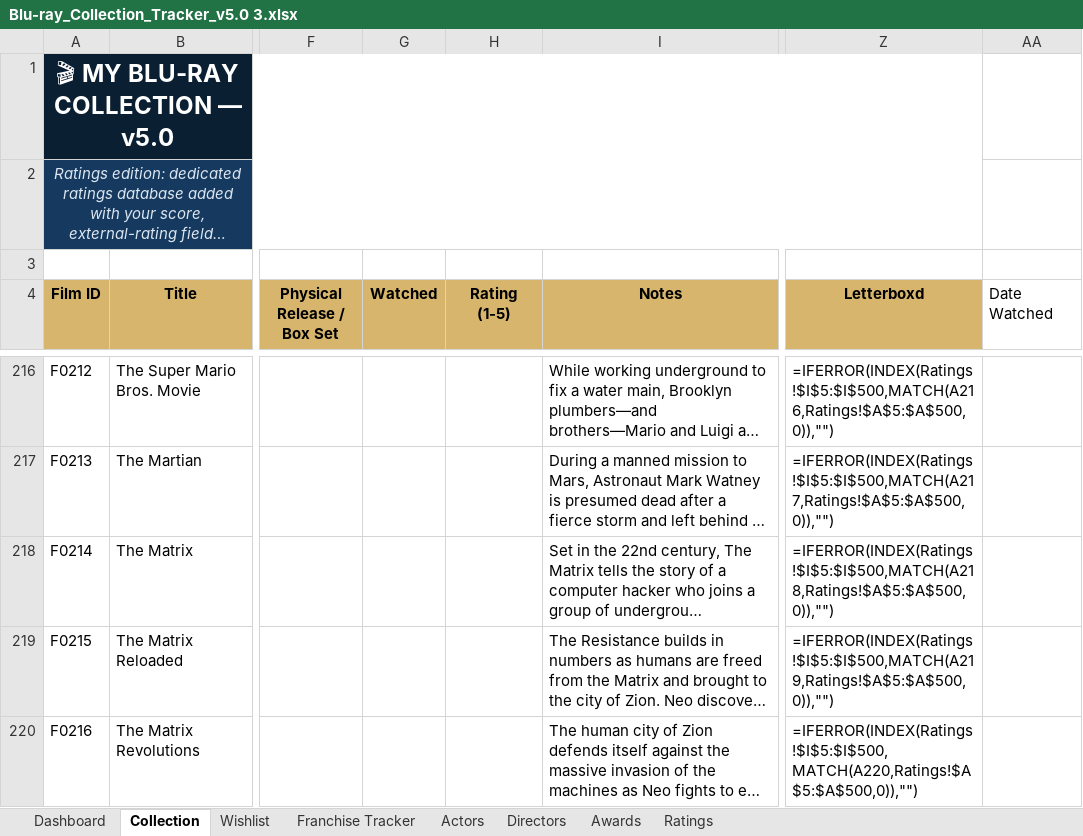
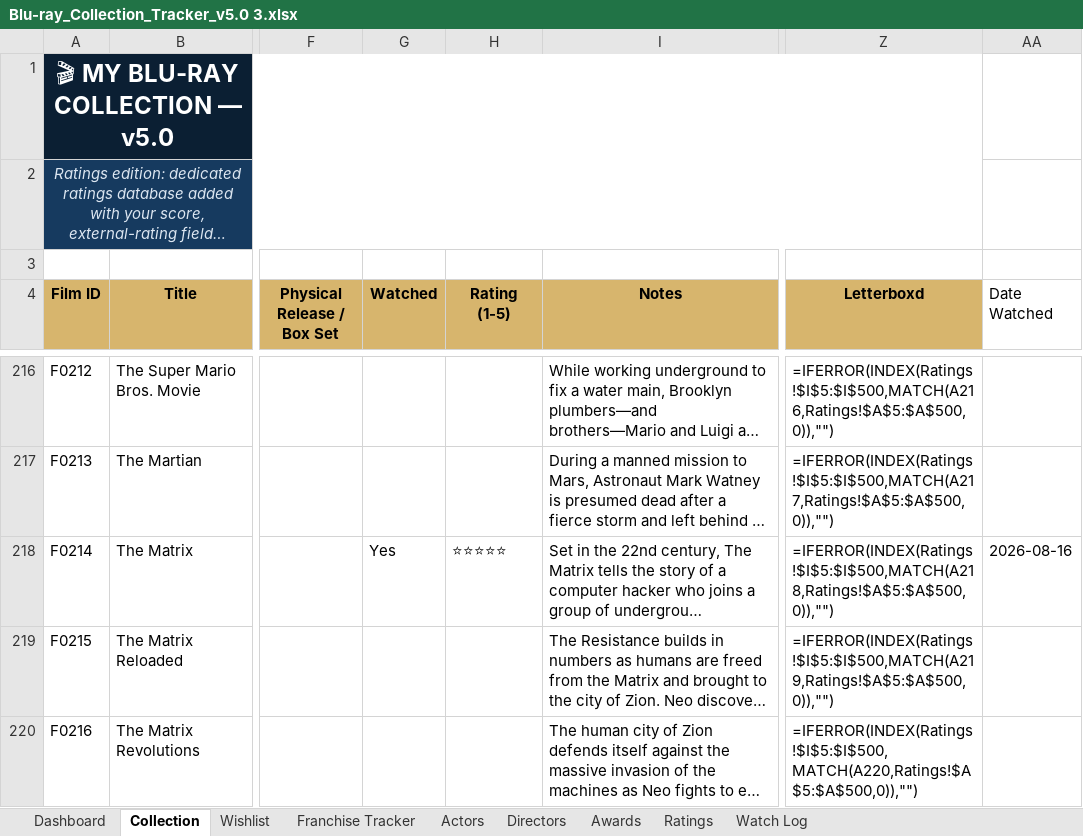
Before and after one commit to tingonting/Blu-ray-tracker, an Excel workbook: Blu-ray_Collection_Tracker_v5.0 3.xlsx, sheet Collection, drawn as a sheet; only a part is shown, gaps mark what is left out; long unchanged cells end in …; values as stored, in another font and other column widths than the file's, no borders; formulas without a stored value are shown as written; conditional formats not drawn; the diff names each change by its address in the sheet, - before the commit and + after, or states it on an @@ line.

Commit message:
Update collection — 2026-08-16 09:10

```diff
--- a/Blu-ray_Collection_Tracker_v5.0 3.xlsx (sheet Collection)
+++ b/Blu-ray_Collection_Tracker_v5.0 3.xlsx (sheet Collection)
+sheet tab: Watch Log
-G218 (Watched): (empty)
+G218 (Watched): Yes
-H218 (Rating (1-5)): (empty)
+H218 (Rating (1-5)): ⭐⭐⭐⭐⭐
-AA218 (Date Watched): (empty)
+AA218 (Date Watched): 2026-08-16
```
Also changed, not shown: sheet Ratings.
